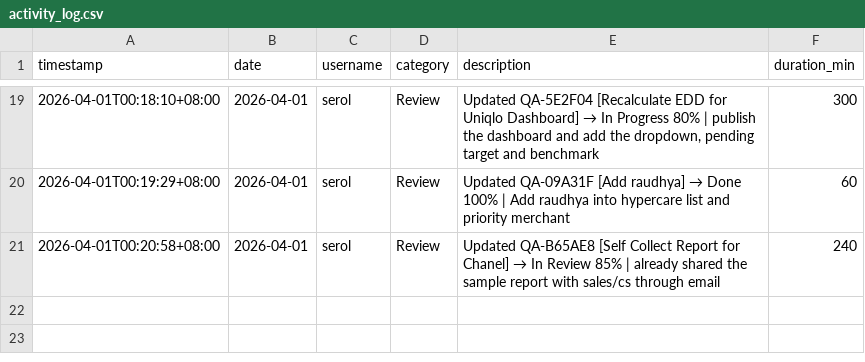
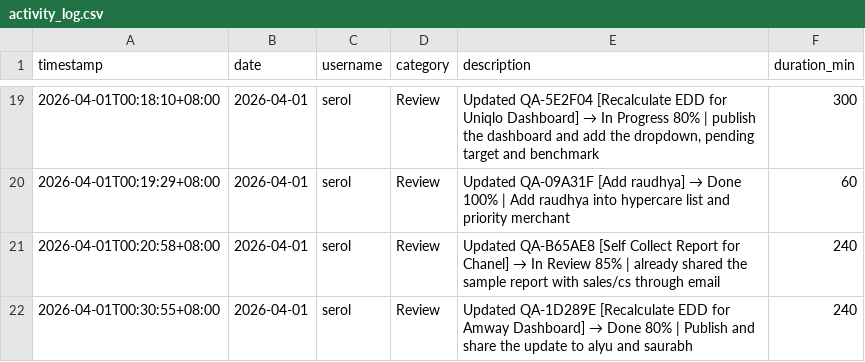
Before and after one commit to serol13/MY_opsX, a CSV file: activity_log.csv, drawn as a sheet; only a part is shown, gaps mark what is left out; the diff names each change by its address in the sheet, - before the commit and + after, or states it on an @@ line.

Commit message:
[ACTIVITY] serol — 2026-04-01

```diff
--- a/activity_log.csv
+++ b/activity_log.csv
+row 22: 2026-04-01T00:30:55+08:00 | 2026-04-01 | serol | Review | Updated QA-1D289E [Recalculate EDD for Amway Dashboard] → Done 80% | Publish and share the update to alyu and saurabh | 240
```
